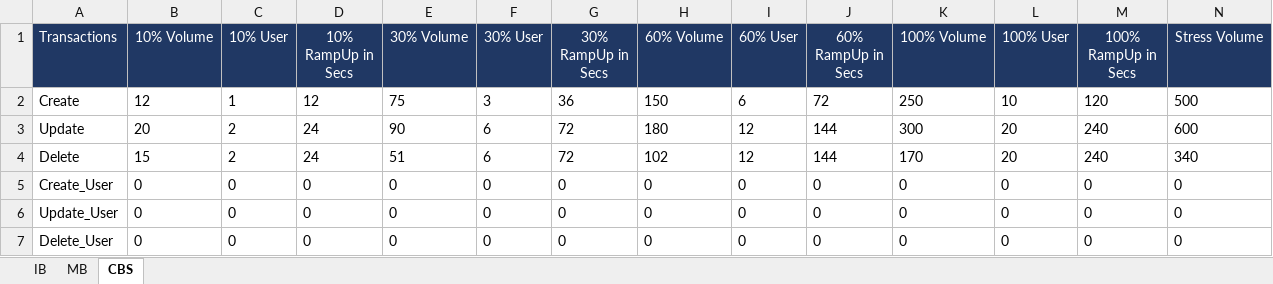
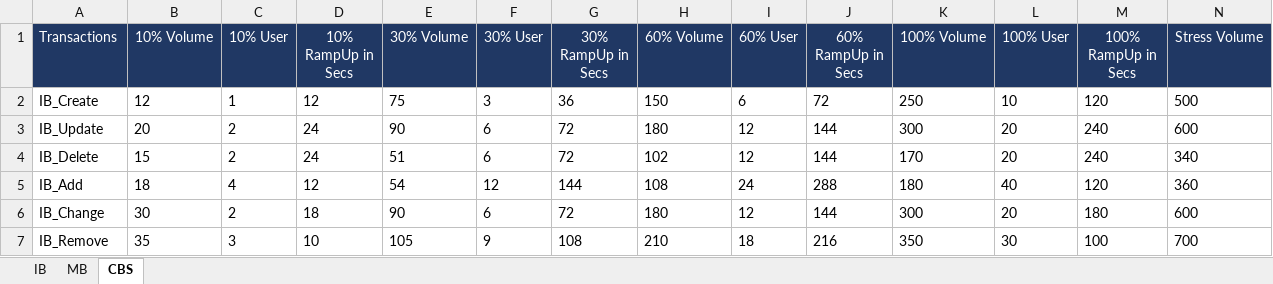
Before and after one commit to Sumanth191/NFT, an Excel workbook: Framework_Inputs/WLS/Work Load Model Template_v1.0.xlsx, sheet CBS, drawn as a sheet; only a part is shown; values as stored, in another font and other column widths than the file's, no borders; removed rows and columns are numbered as before the commit, all else as after; rows hold the shown columns only; the diff names each change by its address in the sheet, - before the commit and + after, or states it on an @@ line.

```diff
--- a/Framework_Inputs/WLS/Work Load Model Template_v1.0.xlsx (sheet CBS)
+++ b/Framework_Inputs/WLS/Work Load Model Template_v1.0.xlsx (sheet CBS)
-A2 (Transactions): Create
+A2 (Transactions): IB_Create
-A3 (Transactions): Update
+A3 (Transactions): IB_Update
-A4 (Transactions): Delete
+A4 (Transactions): IB_Delete
-row 5: Create_User | 0 | 0 | 0 | 0 | 0 | 0 | 0 | 0 | 0 | 0 | 0 | 0 | 0
-row 6: Update_User | 0 | 0 | 0 | 0 | 0 | 0 | 0 | 0 | 0 | 0 | 0 | 0 | 0
-row 7: Delete_User | 0 | 0 | 0 | 0 | 0 | 0 | 0 | 0 | 0 | 0 | 0 | 0 | 0
+row 5: IB_Add | 18 | 4 | 12 | 54 | 12 | 144 | 108 | 24 | 288 | 180 | 40 | 120 | 360
+row 6: IB_Change | 30 | 2 | 18 | 90 | 6 | 72 | 180 | 12 | 144 | 300 | 20 | 180 | 600
+row 7: IB_Remove | 35 | 3 | 10 | 105 | 9 | 108 | 210 | 18 | 216 | 350 | 30 | 100 | 700
```
Also changed, not shown: sheet IB, Framework_Inputs/Master_Workbook/Master_Excel.xlsx, 54 other files.
